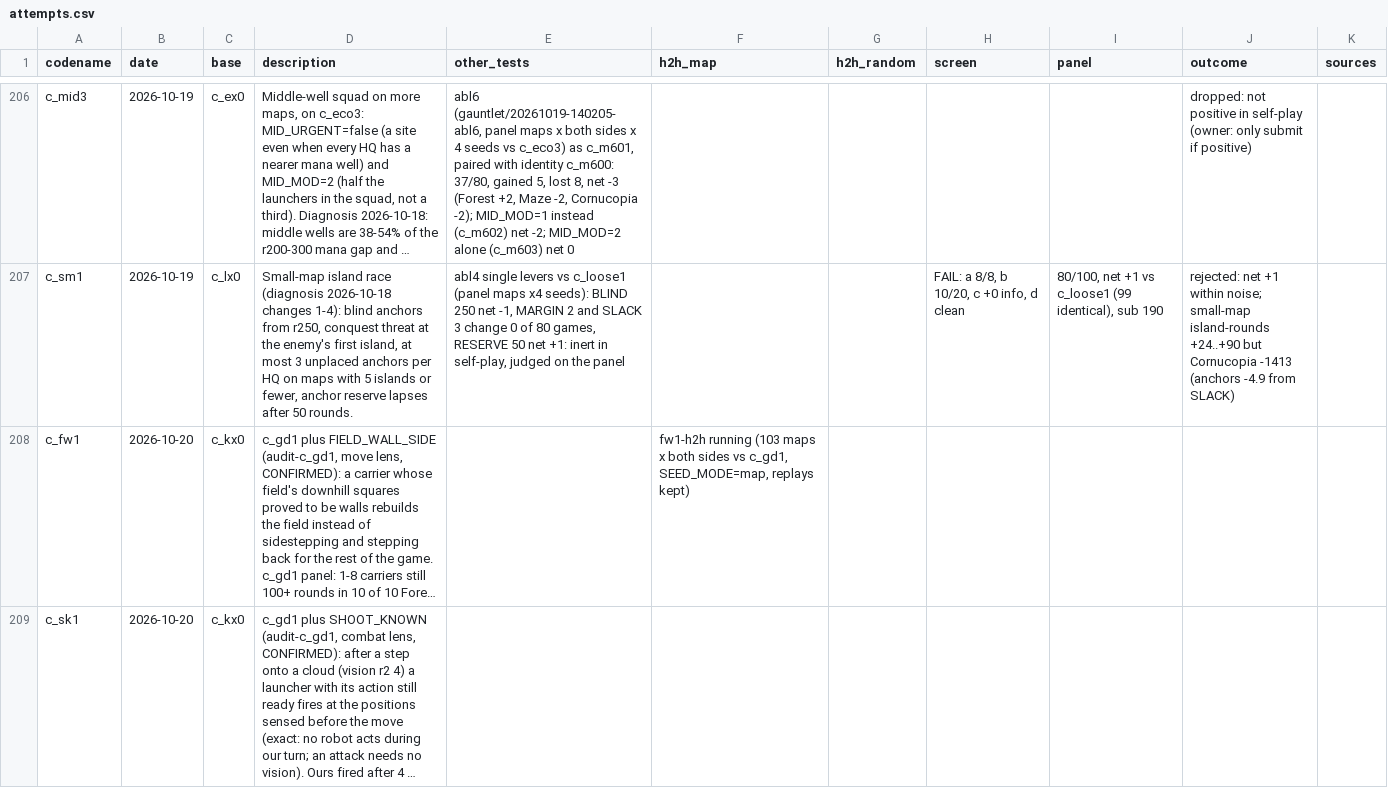
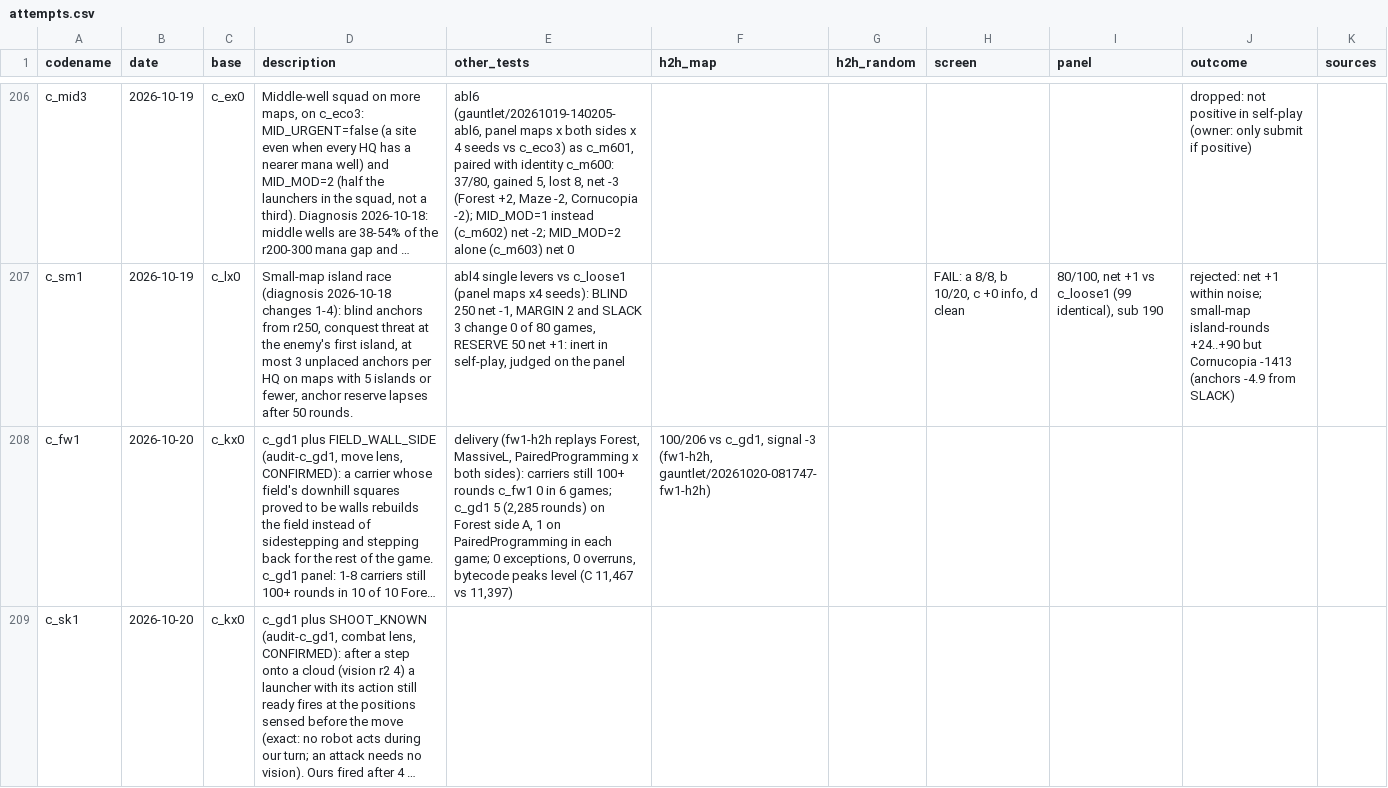
Before and after one commit to terryvanbelle/battlecode23-vibe, a CSV file: progress/attempts.csv, drawn as a sheet; only a part is shown, gaps mark what is left out; long unchanged cells end in …; the diff names each change by its address in the sheet, - before the commit and + after, or states it on an @@ line.

```diff
--- a/progress/attempts.csv
+++ b/progress/attempts.csv
-E208 (other_tests): (empty)
+E208 (other_tests): delivery (fw1-h2h replays Forest, MassiveL, PairedProgramming x both sides): carriers still 100+ rounds c_fw1 0 in 6 games; c_gd1 5 (2,285 rounds) on Forest side A, 1 on PairedProgramming in each game; 0 exceptions, 0 overruns, bytecode peaks level (C 11,467 vs 11,397)
-F208 (h2h_map): fw1-h2h running (103 maps x both sides vs c_gd1, SEED_MODE=map, replays kept)
+F208 (h2h_map): 100/206 vs c_gd1, signal -3 (fw1-h2h, gauntlet/20261020-081747-fw1-h2h)
```
Also changed, not shown: 17 other files.
